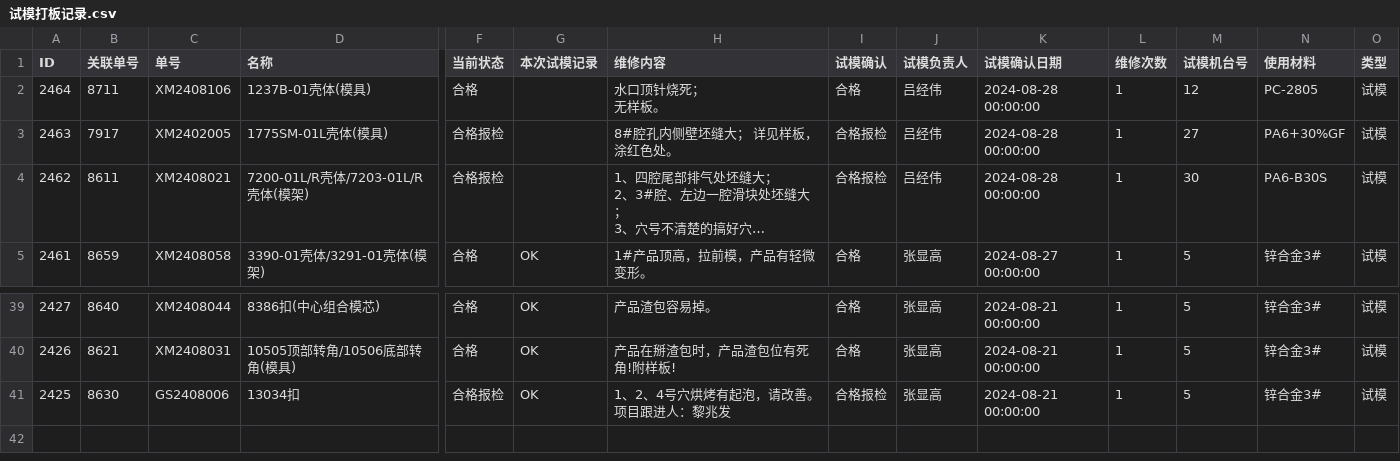
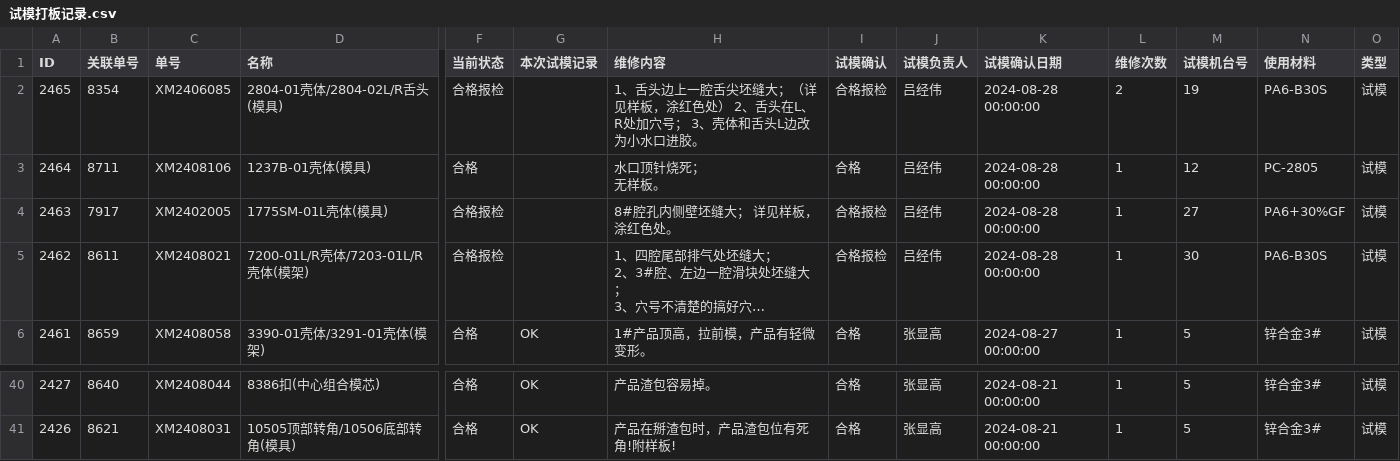
Before and after one commit to lits2024/vig, a CSV file: 试模打板记录.csv, drawn as a sheet; only a part is shown, gaps mark what is left out; long unchanged cells end in …; removed rows and columns are numbered as before the commit, all else as after; rows hold the shown columns only; ↵ is a line break in a cell; the diff names each change by its address in the sheet, - before the commit and + after, or states it on an @@ line.

Commit message:
Updating 试模打板记录.csv

```diff
--- a/试模打板记录.csv
+++ b/试模打板记录.csv
+row 2: 2465 | 8354 | XM2406085 | 2804-01壳体/2804-02L/R舌头(模具) | 合格报检 |  | 1、舌头边上一腔舌尖坯缝大；（详见样板，涂红色处） 2、舌头在L、R处加穴号； 3、壳体和舌头L边改为小水口进胶。 | 合格报检 | 吕经伟 | 2024-08-28 00:00:00 | 2 | 19 | PA6-B30S | 试模
-row 41: 2425 | 8630 | GS2408006 | 13034扣 | 合格报检 | OK | 1、2、4号穴烘烤有起泡，请改善。 ↵ 项目跟进人：黎兆发 | 合格报检 | 张显高 | 2024-08-21 00:00:00 | 1 | 5 | 锌合金3# | 试模
```
